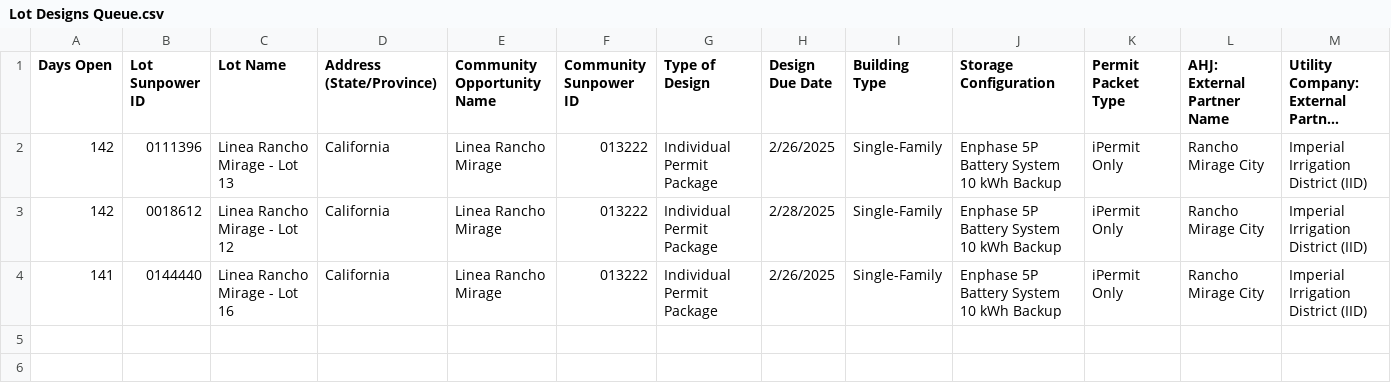
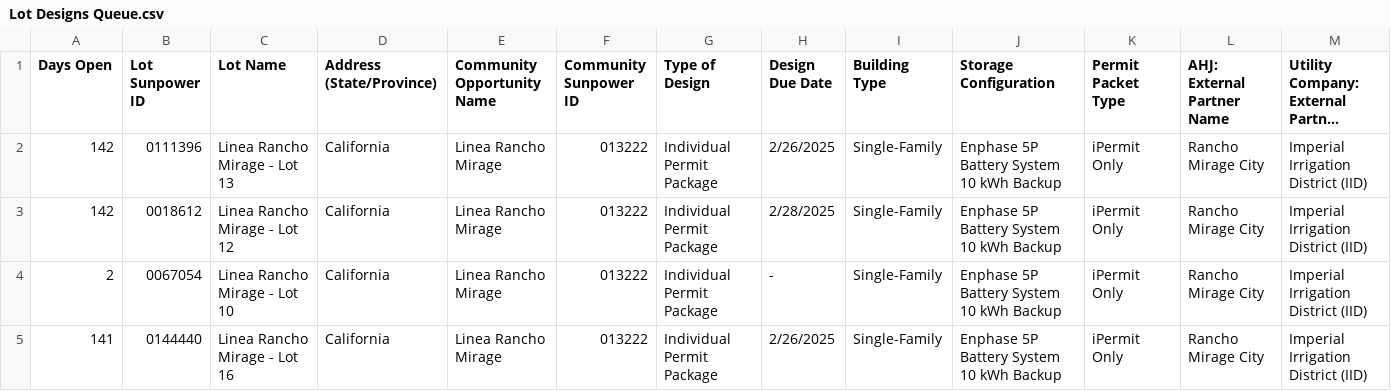
Before and after one commit to newhomes-ops/design-andon, a CSV file: Lot Designs Queue.csv, drawn as a sheet; long unchanged cells end in ….

Commit message:
Auto-sync SFDC reports 2026-11-10 18:02

```diff
--- a/Lot Designs Queue.csv
+++ b/Lot Designs Queue.csv
@@ -3,2 +3,3 @@
 142,0018612,Linea Rancho Mirage - Lot 12,California,Linea Rancho Mirage,013222,Individual Permit Package,2/28/2025,Single-Family,Enphase 5P Battery System 10 kWh Backup,iPermit Only,Rancho Mirage City,Imperial Irrigation District (IID)
+2,0067054,Linea Rancho Mirage - Lot 10,California,Linea Rancho Mirage,013222,Individual Permit Package,-,Single-Family,Enphase 5P Battery System 10 kWh Backup,iPermit Only,Rancho Mirage City,Imperial Irrigation District (IID)
 141,0144440,Linea Rancho Mirage - Lot 16,California,Linea Rancho Mirage,013222,Individual Permit Package,2/26/2025,Single-Family,Enphase 5P Battery System 10 kWh Backup,iPermit Only,Rancho Mirage City,Imperial Irrigation District (IID)
```
